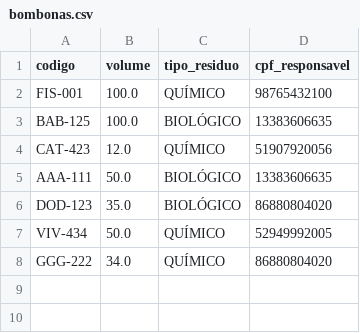
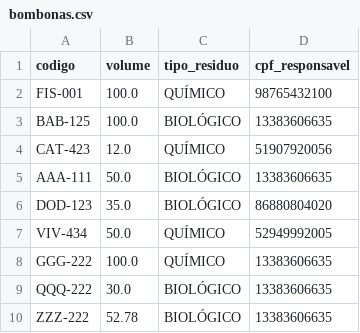
Before and after one commit to gilmar-filho/Projeto-Engenharia_de_Software, a CSV file: Etapa_3/bombonas/data/bombonas.csv, drawn as a sheet.

```diff
--- a/Etapa_3/bombonas/data/bombonas.csv
+++ b/Etapa_3/bombonas/data/bombonas.csv
@@ -7,2 +7,4 @@ DOD-123,35.0,BIOLÓGICO,86880804020
 VIV-434,50.0,QUÍMICO,52949992005
-GGG-222,34.0,QUÍMICO,86880804020
+GGG-222,100.0,QUÍMICO,13383606635
+QQQ-222,30.0,BIOLÓGICO,13383606635
+ZZZ-222,52.78,BIOLÓGICO,13383606635
```
Also changed, not shown: Etapa_3/bombonas/data/responsaveis.csv, 4 other files.
